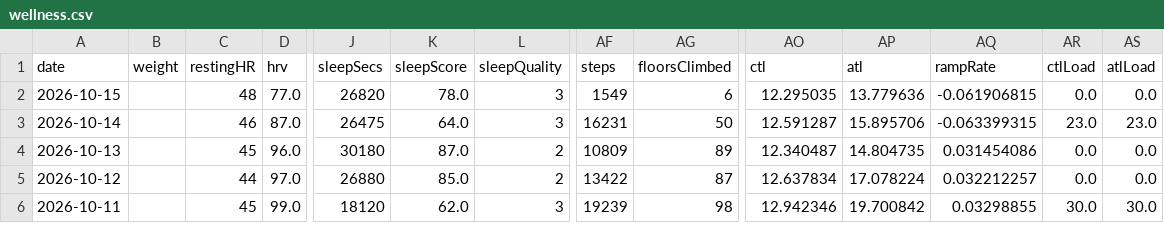
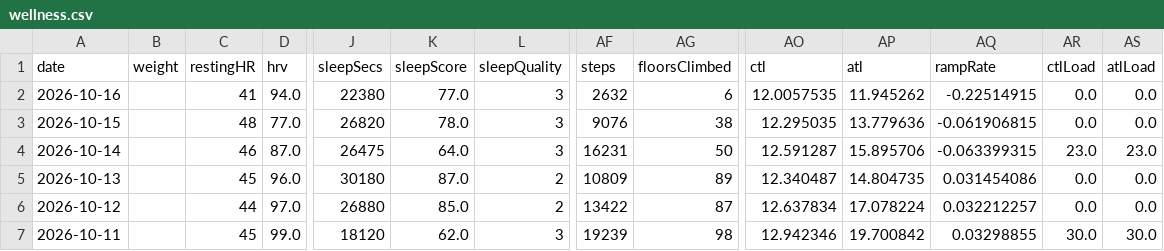
Before and after one commit to giovannispinelli08-a11y/Personal_Training_Programme, a CSV file: data/wellness.csv, drawn as a sheet; only a part is shown, gaps mark what is left out; addresses are those after the commit; rows hold the shown columns only; the diff names each change by its address in the sheet, - before the commit and + after, or states it on an @@ line.

```diff
--- a/data/wellness.csv
+++ b/data/wellness.csv
+row 2: 2026-10-16 |  | 41 | 94.0 | 22380 | 77.0 | 3 | 2632 | 6 | 12.0057535 | 11.945262 | -0.22514915 | 0.0 | 0.0
-AF3 (steps): 1549
+AF3 (steps): 9076
-AG3 (floorsClimbed): 6
+AG3 (floorsClimbed): 38
```
Also changed, not shown: 3 other files.
